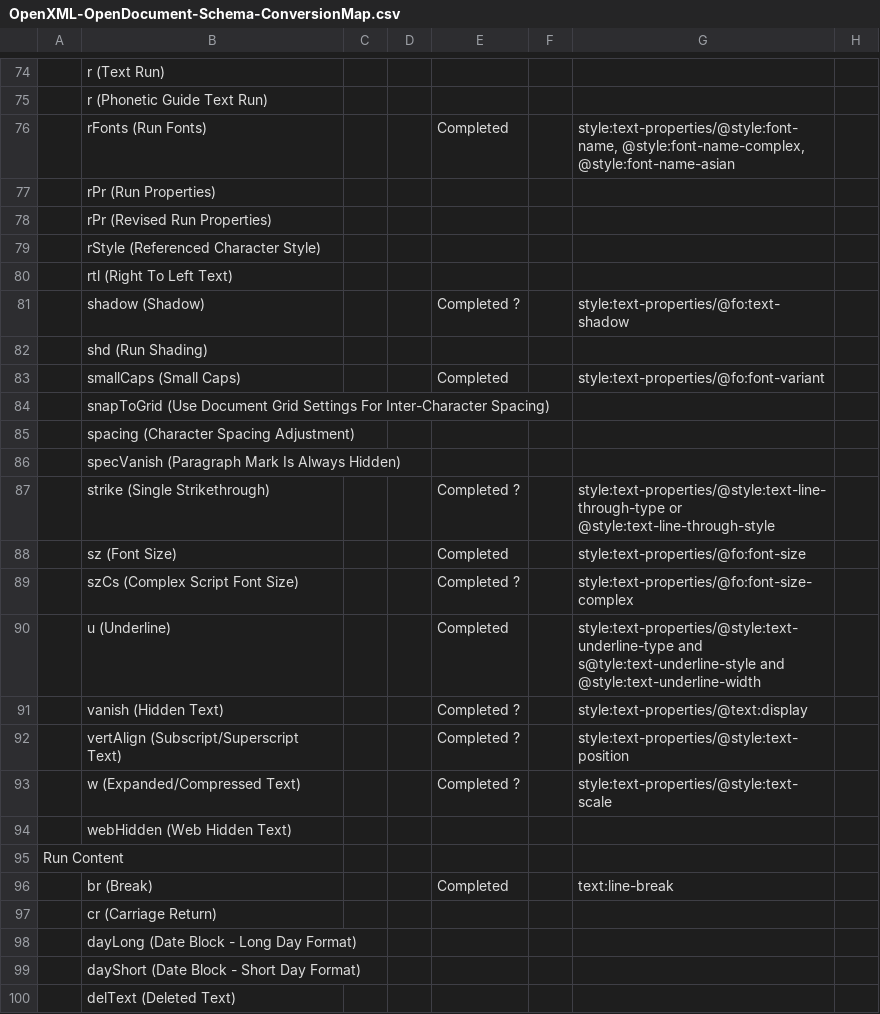
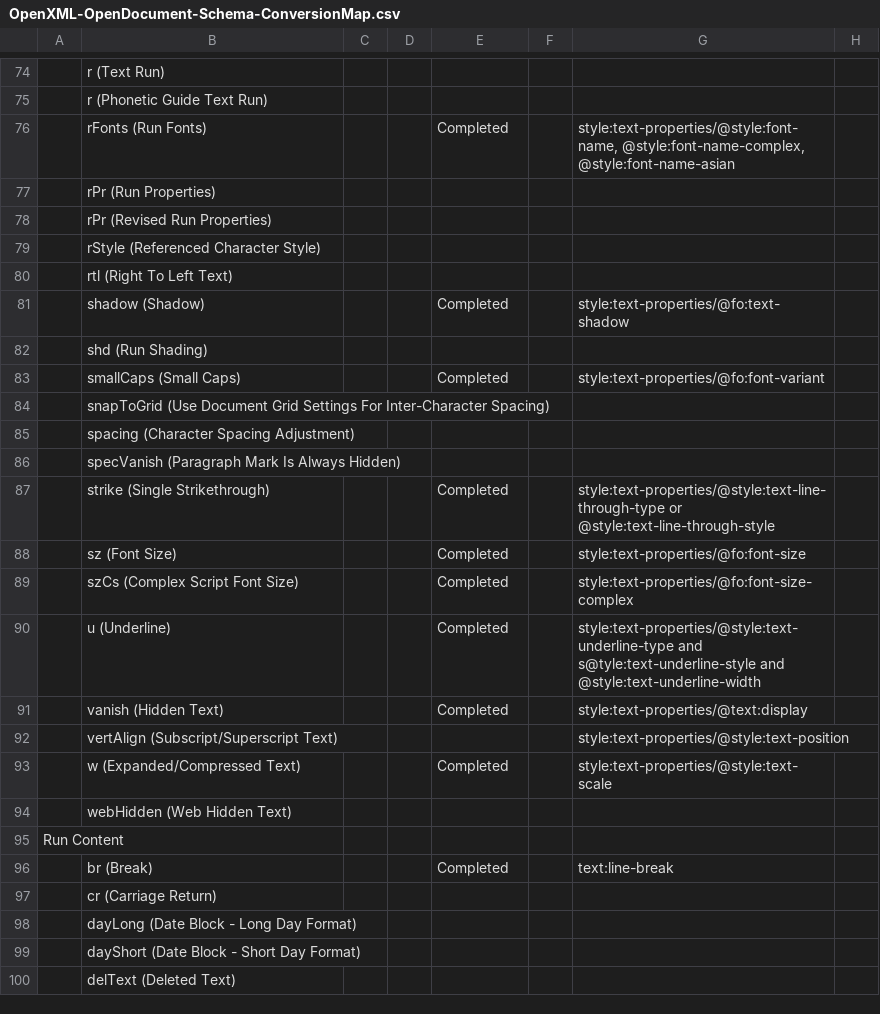
Before and after one commit to arlm/odf-converter, a CSV file: docs/Developer documentation/OpenXML-OpenDocument-Schema-ConversionMap.csv, drawn as a sheet; only a part is shown, gaps mark what is left out; the diff covers the shown part only; the diff names each change by its address in the sheet, - before the commit and + after, or states it on an @@ line.

```diff
--- a/docs/Developer documentation/OpenXML-OpenDocument-Schema-ConversionMap.csv
+++ b/docs/Developer documentation/OpenXML-OpenDocument-Schema-ConversionMap.csv
-E81: Completed ?
+E81: Completed
-E87: Completed ?
+E87: Completed
-E89: Completed ?
+E89: Completed
-E91: Completed ?
+E91: Completed
-E92: Completed ?
+E92: (empty)
-E93: Completed ?
+E93: Completed
```
Also changed, not shown: 14 edited cells elsewhere in this file.
